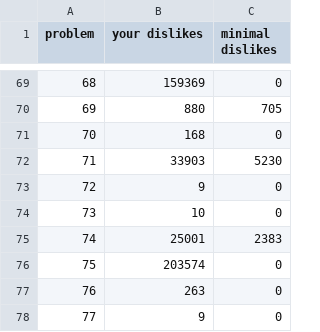
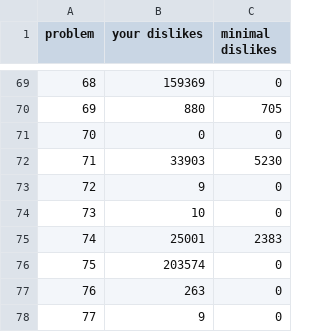
Before and after one commit to nodchip/icfpc2021, a TSV file: www/contest_infos.tsv, drawn as a sheet; only a part is shown, gaps mark what is left out.

```diff
--- a/www/contest_infos.tsv
+++ b/www/contest_infos.tsv
@@ -70,3 +70,3 @@ problem	your dislikes	minimal dislikes
 69	880	705
-70	168	0
+70	0	0
 71	33903	5230
```
Also changed, not shown: 1 other file.
